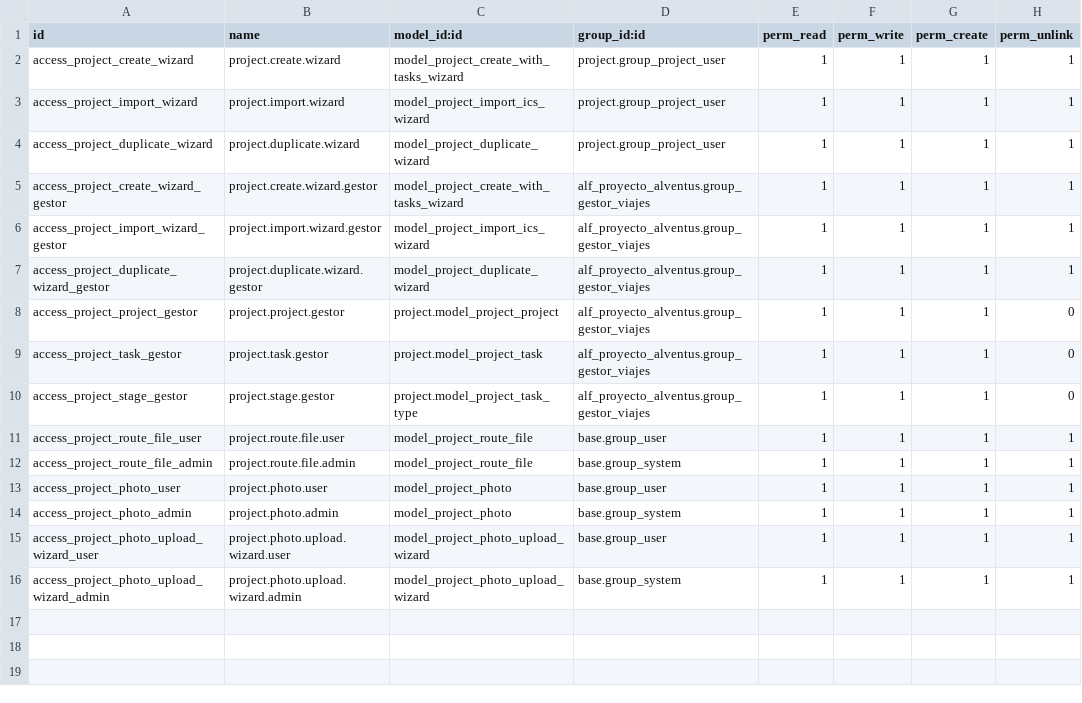
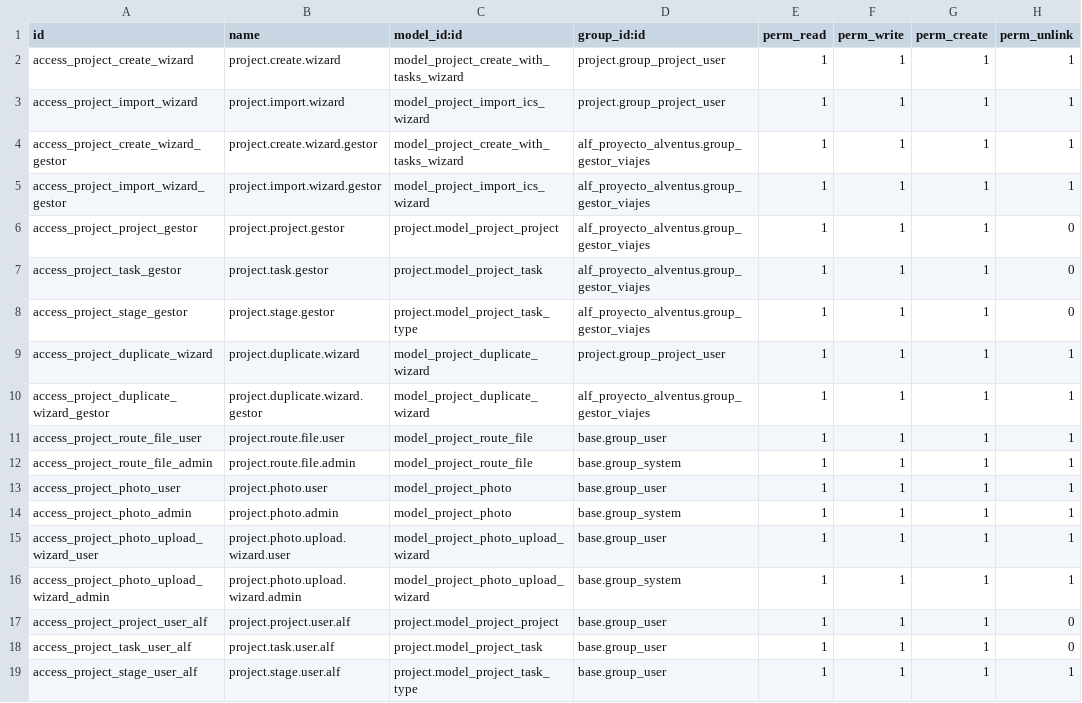
Before and after one commit to Lourido/Alventus, a CSV file: alf_proyecto_alventus/security/ir.model.access.csv, drawn as a sheet.

Commit message:
Permisos de usuarios corregidos

```diff
--- a/alf_proyecto_alventus/security/ir.model.access.csv
+++ b/alf_proyecto_alventus/security/ir.model.access.csv
@@ -3,6 +3,4 @@ access_project_create_wizard,project.create.wizard,model_project_create_with_tas
 access_project_import_wizard,project.import.wizard,model_project_import_ics_wizard,project.group_project_user,1,1,1,1
-access_project_duplicate_wizard,project.duplicate.wizard,model_project_duplicate_wizard,project.group_project_user,1,1,1,1
 access_project_create_wizard_gestor,project.create.wizard.gestor,model_project_create_with_tasks_wizard,alf_proyecto_alventus.group_gestor_viajes,1,1,1,1
 access_project_import_wizard_gestor,project.import.wizard.gestor,model_project_import_ics_wizard,alf_proyecto_alventus.group_gestor_viajes,1,1,1,1
-access_project_duplicate_wizard_gestor,project.duplicate.wizard.gestor,model_project_duplicate_wizard,alf_proyecto_alventus.group_gestor_viajes,1,1,1,1
 access_project_project_gestor,project.project.gestor,project.model_project_project,alf_proyecto_alventus.group_gestor_viajes,1,1,1,0
@@ -10,2 +8,4 @@ access_project_task_gestor,project.task.gestor,project.model_project_task,alf_pr
 access_project_stage_gestor,project.stage.gestor,project.model_project_task_type,alf_proyecto_alventus.group_gestor_viajes,1,1,1,0
+access_project_duplicate_wizard,project.duplicate.wizard,model_project_duplicate_wizard,project.group_project_user,1,1,1,1
+access_project_duplicate_wizard_gestor,project.duplicate.wizard.gestor,model_project_duplicate_wizard,alf_proyecto_alventus.group_gestor_viajes,1,1,1,1
 access_project_route_file_user,project.route.file.user,model_project_route_file,base.group_user,1,1,1,1
@@ -16 +16,4 @@ access_project_photo_upload_wizard_user,project.photo.upload.wizard.user,model_p
 access_project_photo_upload_wizard_admin,project.photo.upload.wizard.admin,model_project_photo_upload_wizard,base.group_system,1,1,1,1
+access_project_project_user_alf,project.project.user.alf,project.model_project_project,base.group_user,1,1,1,0
+access_project_task_user_alf,project.task.user.alf,project.model_project_task,base.group_user,1,1,1,0
+access_project_stage_user_alf,project.stage.user.alf,project.model_project_task_type,base.group_user,1,1,1,1
```
